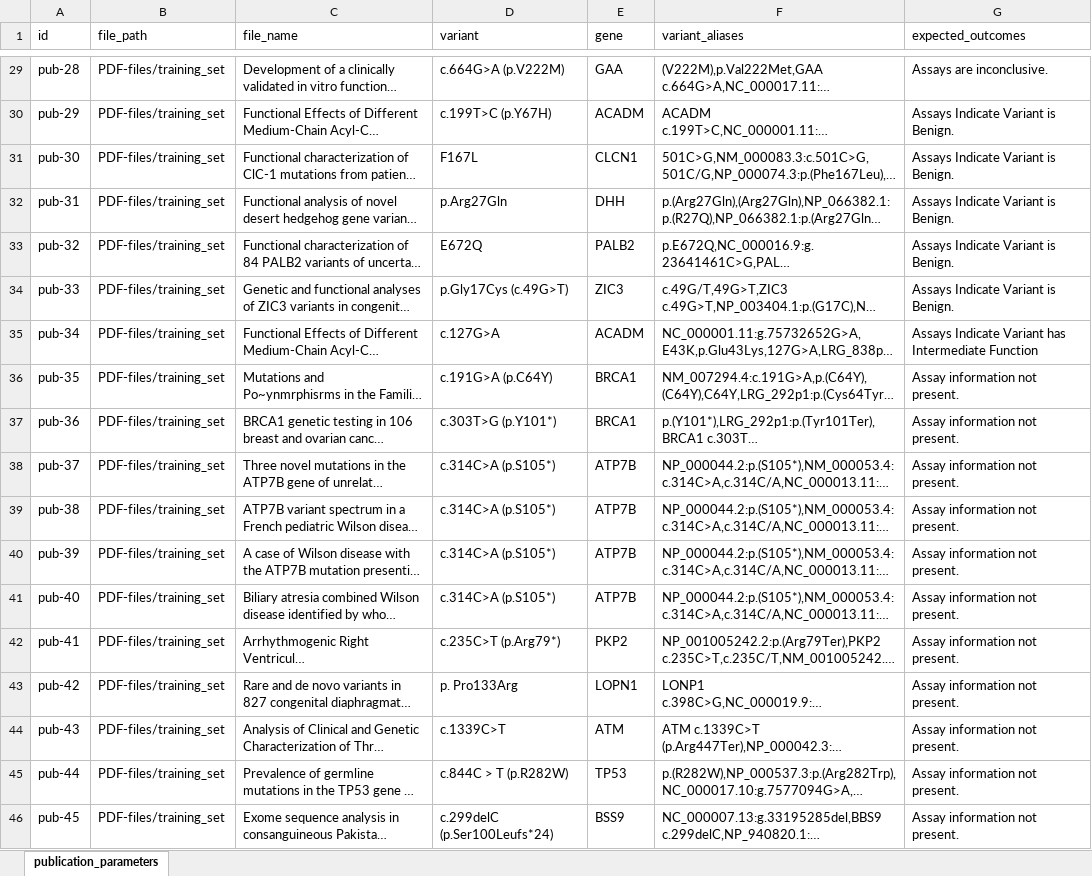
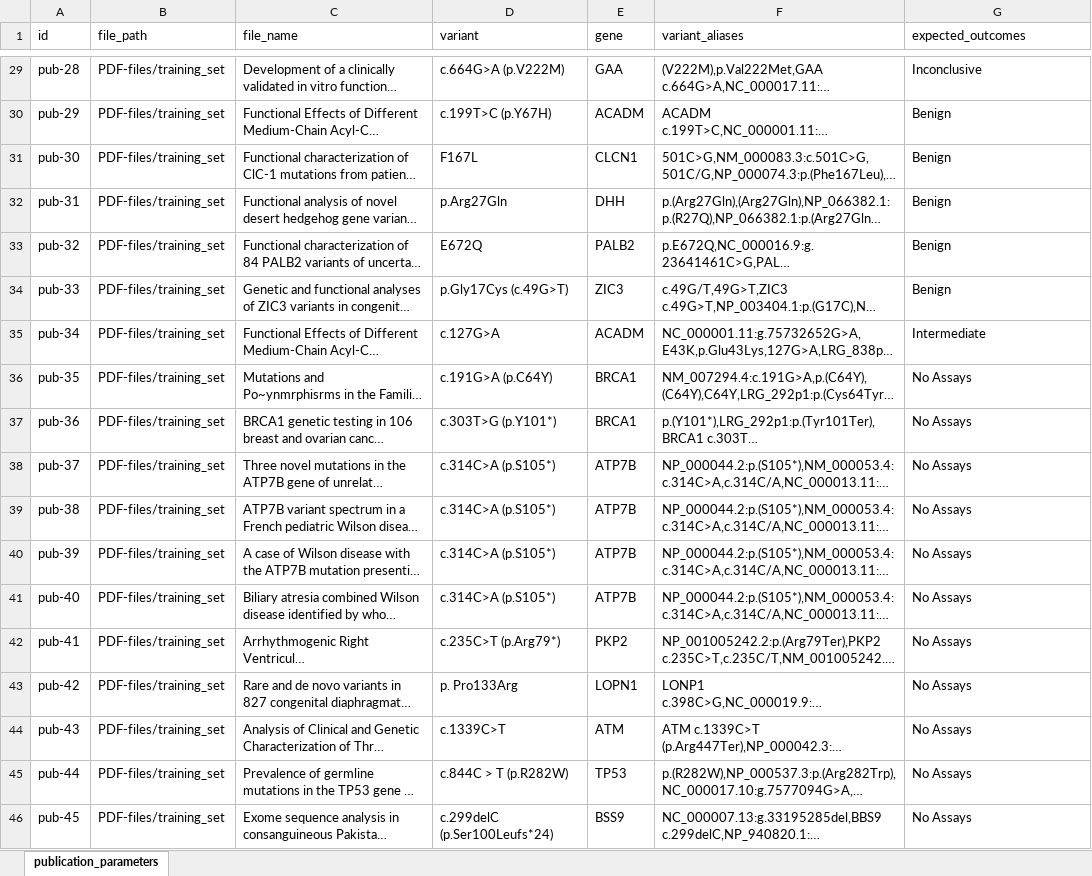
Before and after one commit to mgbpm/ai-genetics-functional-paper, an Excel workbook: configs/files/publication_params_training.xlsx, sheet publication_parameters, drawn as a sheet; only a part is shown, gaps mark what is left out; long unchanged cells end in …; values as stored, in another font and other column widths than the file's, no borders; the diff covers the shown part only; the diff names each change by its address in the sheet, - before the commit and + after, or states it on an @@ line.

```diff
--- a/configs/files/publication_params_training.xlsx (sheet publication_parameters)
+++ b/configs/files/publication_params_training.xlsx (sheet publication_parameters)
-G29 (expected_outcomes): Assays are inconclusive.
+G29 (expected_outcomes): Inconclusive
-G30:G34 (expected_outcomes): Assays Indicate Variant is Benign.
+G30:G34 (expected_outcomes): Benign
-G35 (expected_outcomes): Assays Indicate Variant has Intermediate Function
+G35 (expected_outcomes): Intermediate
-G36:G46 (expected_outcomes): Assay information not present.
+G36:G46 (expected_outcomes): No Assays
```
Also changed, not shown: 27 edited cells elsewhere in this sheet, configs/files/publication_params_validation.xlsx.
